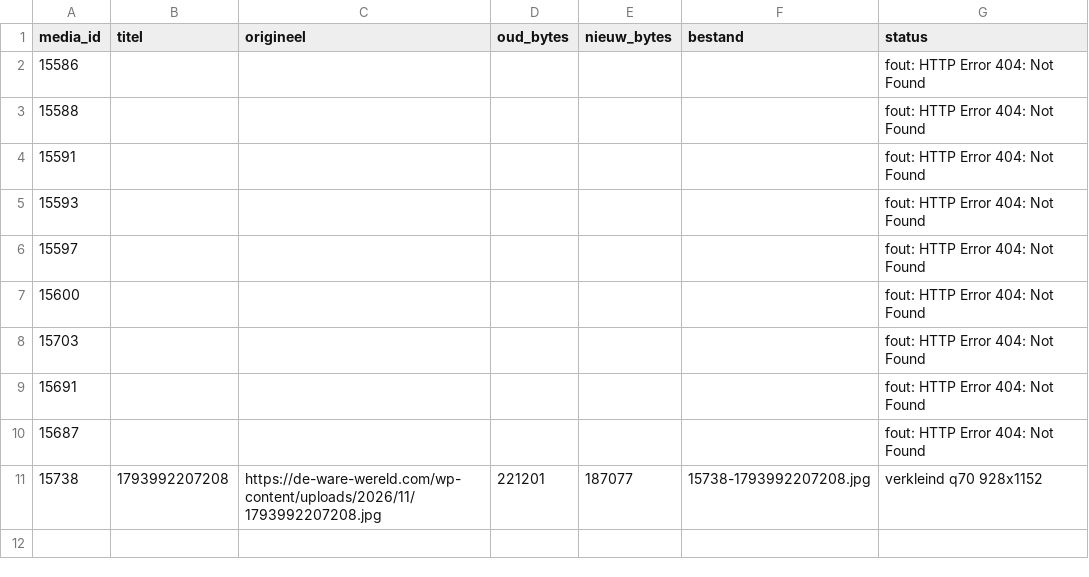
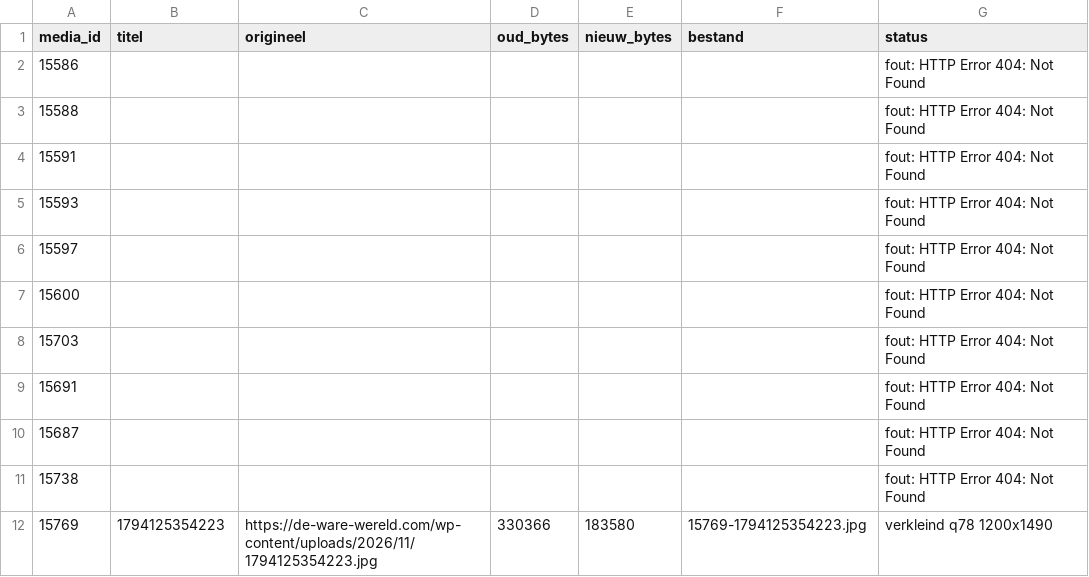
Before and after one commit to dewarewereld/MediaAfbeeldingen, a CSV file: rapport.csv, drawn as a sheet.

```diff
--- a/rapport.csv
+++ b/rapport.csv
@@ -10,2 +10,3 @@ media_id,titel,origineel,oud_bytes,nieuw_bytes,bestand,status
 15687,,,,,,fout: HTTP Error 404: Not Found
-15738,1793992207208,https://de-ware-wereld.com/wp-content/uploads/2026/11/1793992207208.jpg,221201,187077,15738-1793992207208.jpg,verkleind q70 928x1152
+15738,,,,,,fout: HTTP Error 404: Not Found
+15769,1794125354223,https://de-ware-wereld.com/wp-content/uploads/2026/11/1794125354223.jpg,330366,183580,15769-1794125354223.jpg,verkleind q78 1200x1490
```
Also changed, not shown: 1 other file.
